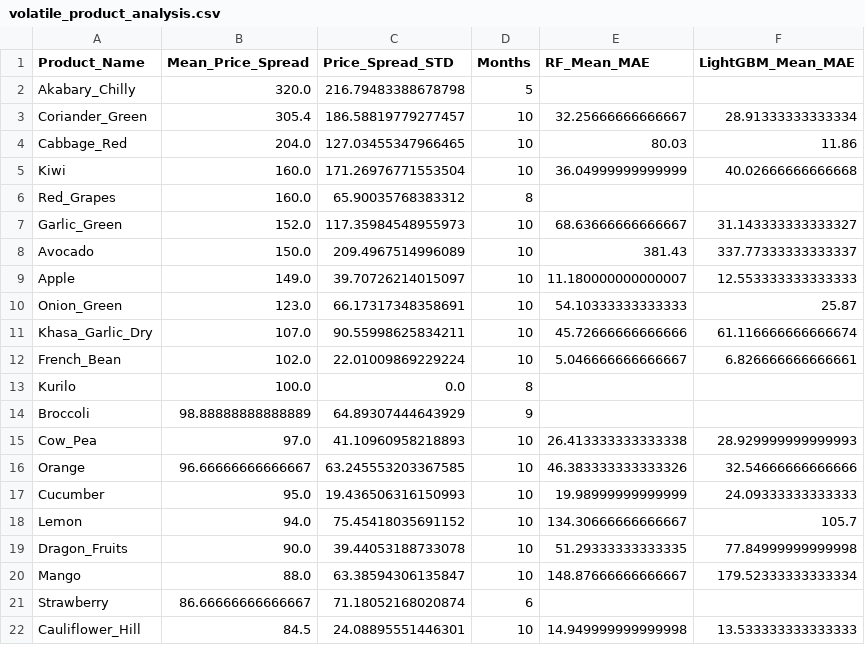
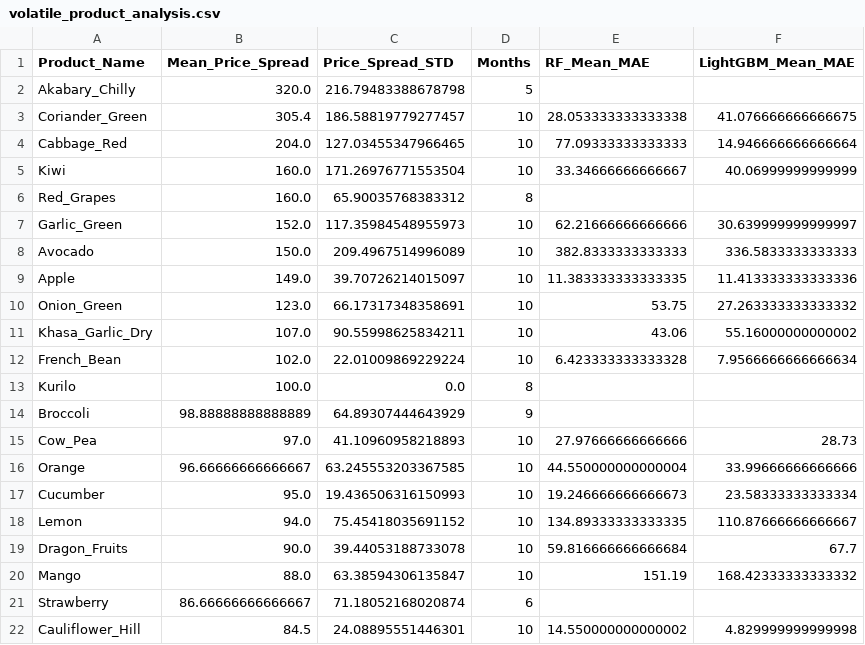
Before and after one commit to Sristy09/MultiTarget_Price_Forecasting_App, a CSV file: data/volatile_product_analysis.csv, drawn as a sheet; only a part is shown; the diff covers the shown part only.

Commit message:
Update forecasting results and model analysis

```diff
--- a/data/volatile_product_analysis.csv
+++ b/data/volatile_product_analysis.csv
@@ -2,21 +2,21 @@ Product_Name,Mean_Price_Spread,Price_Spread_STD,Months,RF_Mean_MAE,LightGBM_Mean
 Akabary_Chilly,320.0,216.79483388678798,5,,
-Coriander_Green,305.4,186.58819779277457,10,32.25666666666667,28.91333333333334
-Cabbage_Red,204.0,127.03455347966465,10,80.03,11.86
-Kiwi,160.0,171.26976771553504,10,36.04999999999999,40.02666666666668
+Coriander_Green,305.4,186.58819779277457,10,28.053333333333338,41.076666666666675
+Cabbage_Red,204.0,127.03455347966465,10,77.09333333333333,14.946666666666664
+Kiwi,160.0,171.26976771553504,10,33.34666666666667,40.06999999999999
 Red_Grapes,160.0,65.90035768383312,8,,
-Garlic_Green,152.0,117.35984548955973,10,68.63666666666667,31.143333333333327
-Avocado,150.0,209.4967514996089,10,381.43,337.77333333333337
-Apple,149.0,39.70726214015097,10,11.180000000000007,12.553333333333333
-Onion_Green,123.0,66.17317348358691,10,54.10333333333333,25.87
-Khasa_Garlic_Dry,107.0,90.55998625834211,10,45.72666666666666,61.116666666666674
-French_Bean,102.0,22.01009869229224,10,5.046666666666667,6.826666666666661
+Garlic_Green,152.0,117.35984548955973,10,62.21666666666666,30.639999999999997
+Avocado,150.0,209.4967514996089,10,382.8333333333333,336.5833333333333
+Apple,149.0,39.70726214015097,10,11.383333333333335,11.413333333333336
+Onion_Green,123.0,66.17317348358691,10,53.75,27.263333333333332
+Khasa_Garlic_Dry,107.0,90.55998625834211,10,43.06,55.16000000000002
+French_Bean,102.0,22.01009869229224,10,6.423333333333328,7.9566666666666634
 Kurilo,100.0,0.0,8,,
 Broccoli,98.88888888888889,64.89307444643929,9,,
-Cow_Pea,97.0,41.10960958218893,10,26.413333333333338,28.929999999999993
-Orange,96.66666666666667,63.245553203367585,10,46.383333333333326,32.54666666666666
-Cucumber,95.0,19.436506316150993,10,19.98999999999999,24.09333333333333
-Lemon,94.0,75.45418035691152,10,134.30666666666667,105.7
-Dragon_Fruits,90.0,39.44053188733078,10,51.29333333333335,77.84999999999998
-Mango,88.0,63.38594306135847,10,148.87666666666667,179.52333333333334
+Cow_Pea,97.0,41.10960958218893,10,27.97666666666666,28.73
+Orange,96.66666666666667,63.245553203367585,10,44.550000000000004,33.99666666666666
+Cucumber,95.0,19.436506316150993,10,19.246666666666673,23.58333333333334
+Lemon,94.0,75.45418035691152,10,134.89333333333335,110.87666666666667
+Dragon_Fruits,90.0,39.44053188733078,10,59.816666666666684,67.7
+Mango,88.0,63.38594306135847,10,151.19,168.42333333333332
 Strawberry,86.66666666666667,71.18052168020874,6,,
-Cauliflower_Hill,84.5,24.08895551446301,10,14.949999999999998,13.533333333333333
+Cauliflower_Hill,84.5,24.08895551446301,10,14.550000000000002,4.829999999999998
```
Also changed, not shown: 66 edited cells elsewhere in this file, data/baseline_vs_rf_vs_lightgbm_validation.csv, data/category_wise_error.csv, 6 other files.
